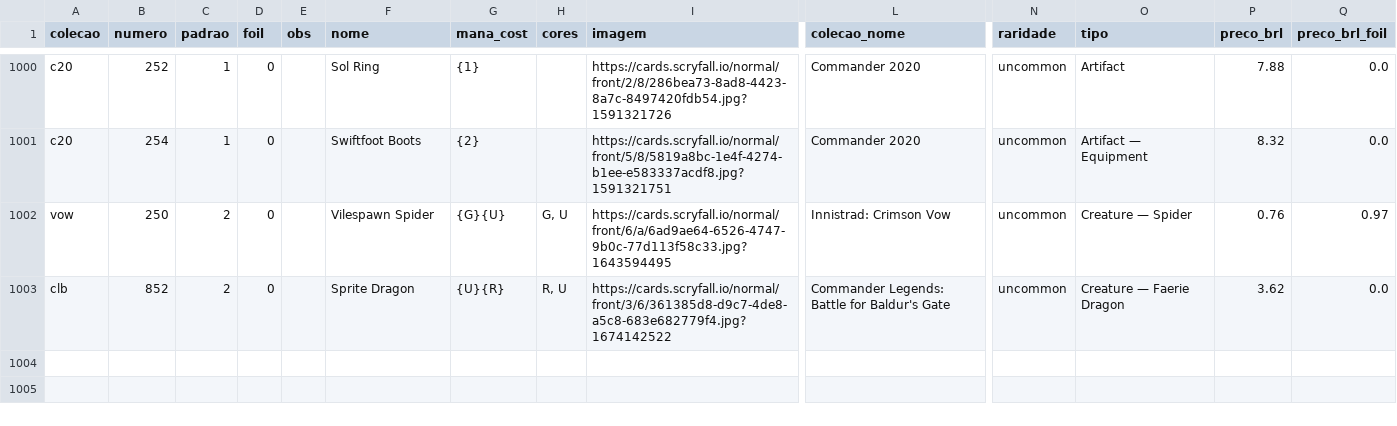
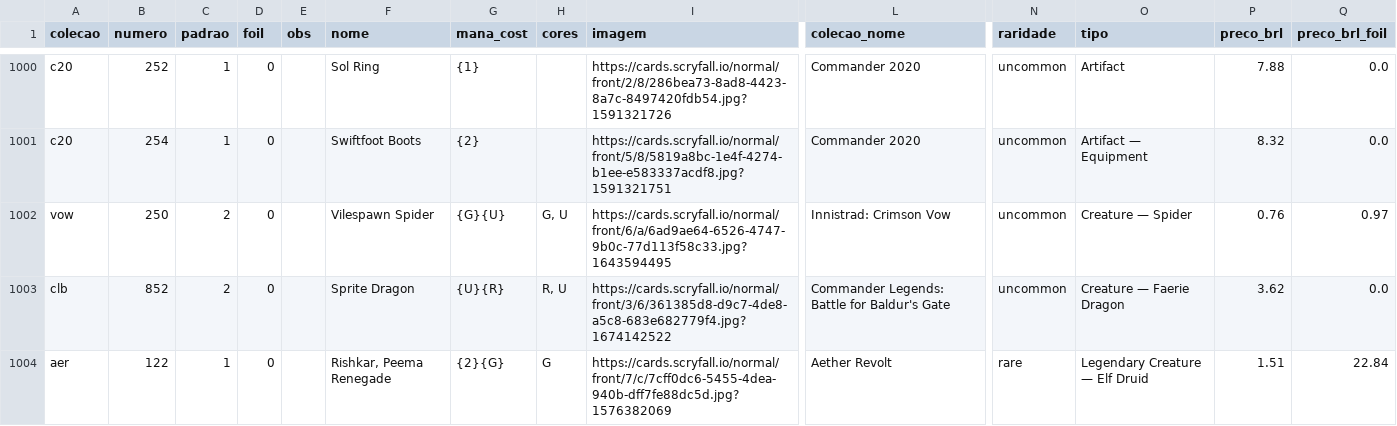
Before and after one commit to a-ruivo/mtg-cards-price-via-scryfall-api, a CSV file: cartas_magic_detalhadas.csv, drawn as a sheet; only a part is shown, gaps mark what is left out; rows hold the shown columns only; the diff names each change by its address in the sheet, - before the commit and + after, or states it on an @@ line.

Commit message:
Atualização incremental via Streamlit

```diff
--- a/cartas_magic_detalhadas.csv
+++ b/cartas_magic_detalhadas.csv
+row 1004: aer | 122 | 1 | 0 |  | Rishkar, Peema Renegade | {2}{G} | G | https://cards.scryfall.io/normal/front/7/c/7cff0dc6-5455-4dea-940b-dff7fe88dc5d.jpg?1576382069 | Aether Revolt | rare | Legendary Creature — Elf Druid | 1.51 | 22.84
```
